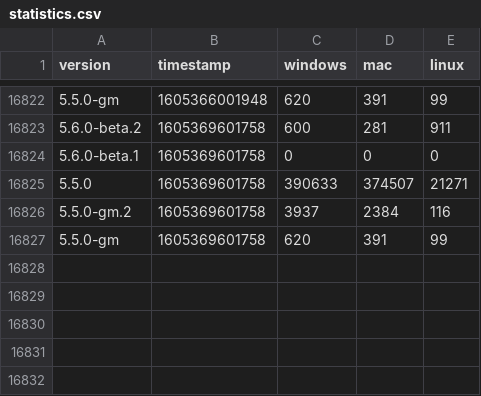
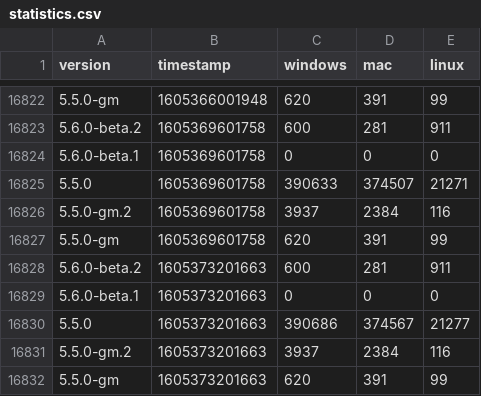
Before and after one commit to vantezzenBot/ferdi-download-statistics, a CSV file: statistics.csv, drawn as a sheet; only a part is shown, gaps mark what is left out; the diff names each change by its address in the sheet, - before the commit and + after, or states it on an @@ line.

Commit message:
Update

```diff
--- a/statistics.csv
+++ b/statistics.csv
+row 16828: 5.6.0-beta.2 | 1605373201663 | 600 | 281 | 911
+row 16829: 5.6.0-beta.1 | 1605373201663 | 0 | 0 | 0
+row 16830: 5.5.0 | 1605373201663 | 390686 | 374567 | 21277
+row 16831: 5.5.0-gm.2 | 1605373201663 | 3937 | 2384 | 116
+row 16832: 5.5.0-gm | 1605373201663 | 620 | 391 | 99
```
